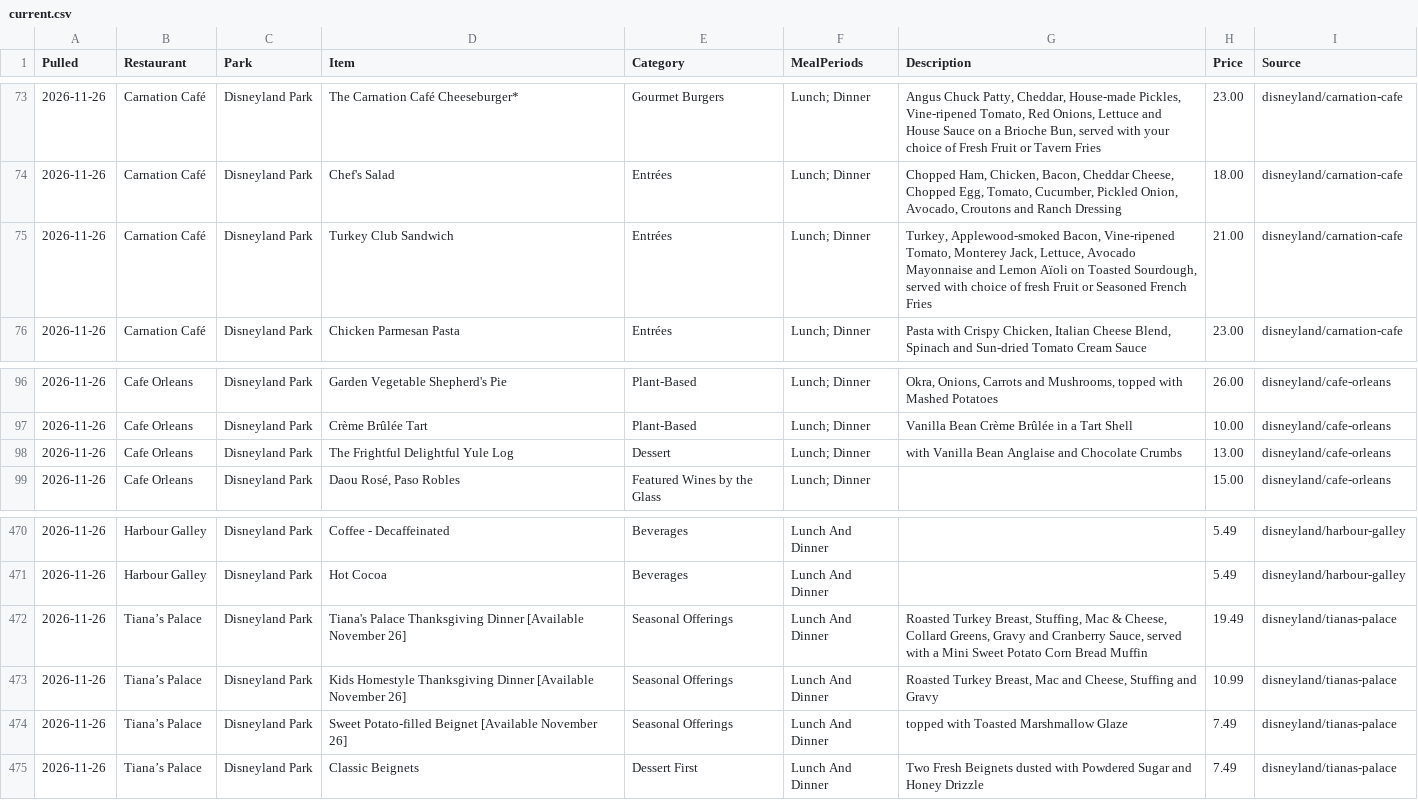
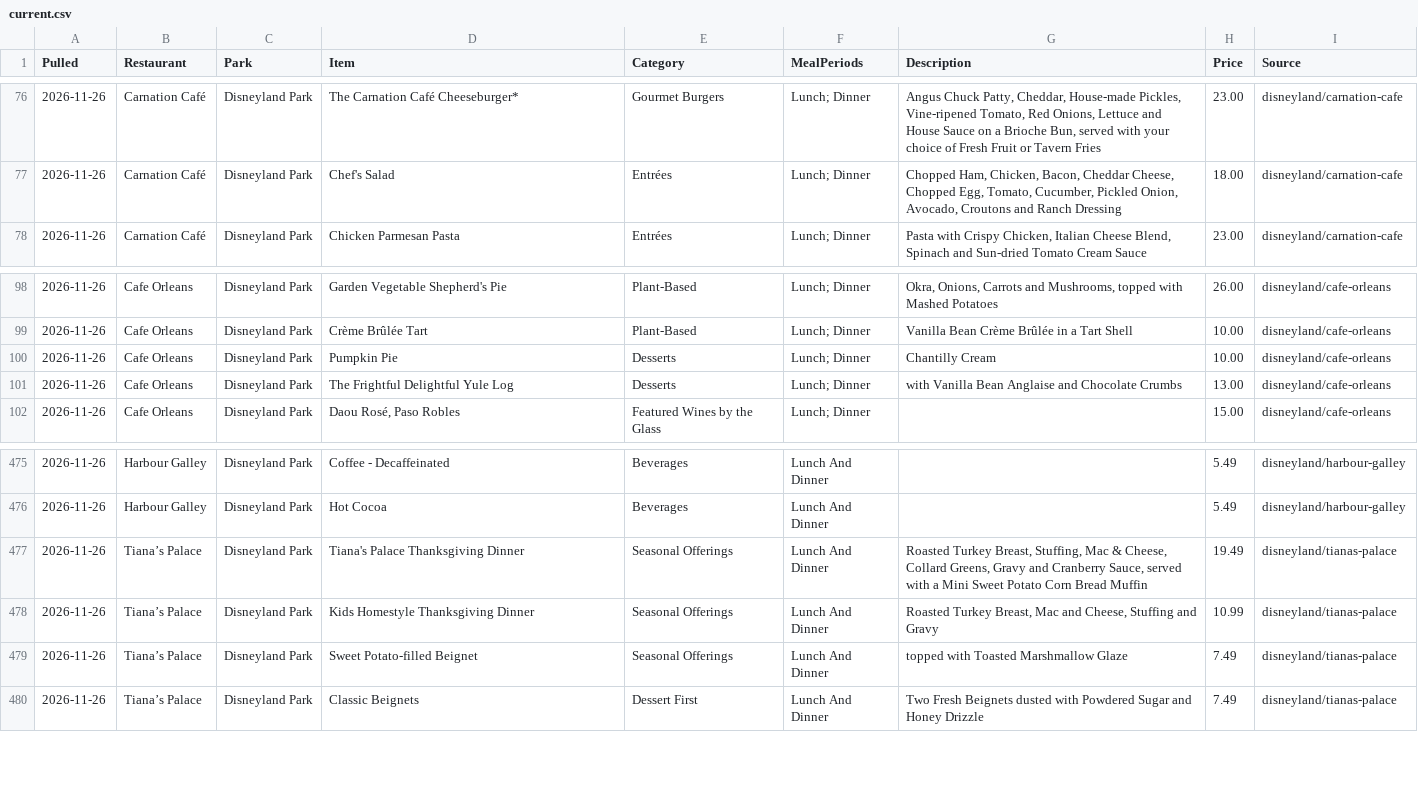
Before and after one commit to scoopdisney/disney-menu-watch, a CSV file: data/current.csv, drawn as a sheet; only a part is shown, gaps mark what is left out; removed rows and columns are numbered as before the commit, all else as after; the diff covers the shown part only; the diff names each change by its address in the sheet, - before the commit and + after, or states it on an @@ line.

```diff
--- a/data/current.csv
+++ b/data/current.csv
-row 75: 2026-11-26 | Carnation Café | Disneyland Park | Turkey Club Sandwich | Entrées | Lunch; Dinner | Turkey, Applewood-smoked Bacon, Vine-ripened Tomato, Monterey Jack, Lettuce, Avocado Mayonnaise and Lemon Aïoli on Toasted Sourdough, served with choice of fresh Fruit or Seasoned French Fries | 21.00 | disneyland/carnation-cafe
+row 100: 2026-11-26 | Cafe Orleans | Disneyland Park | Pumpkin Pie | Desserts | Lunch; Dinner | Chantilly Cream | 10.00 | disneyland/cafe-orleans
-E101 (Category): Dessert
+E101 (Category): Desserts
-D477 (Item): …Thanksgiving Dinner [Available November 26]
+D477 (Item): …Thanksgiving Dinner
-D478 (Item): …Thanksgiving Dinner [Available November 26]
+D478 (Item): …Thanksgiving Dinner
-D479 (Item): Sweet Potato-filled Beignet [Available November 26]
+D479 (Item): Sweet Potato-filled Beignet
```
Also changed, not shown: 11 added rows and 1 removed row elsewhere in this file.
